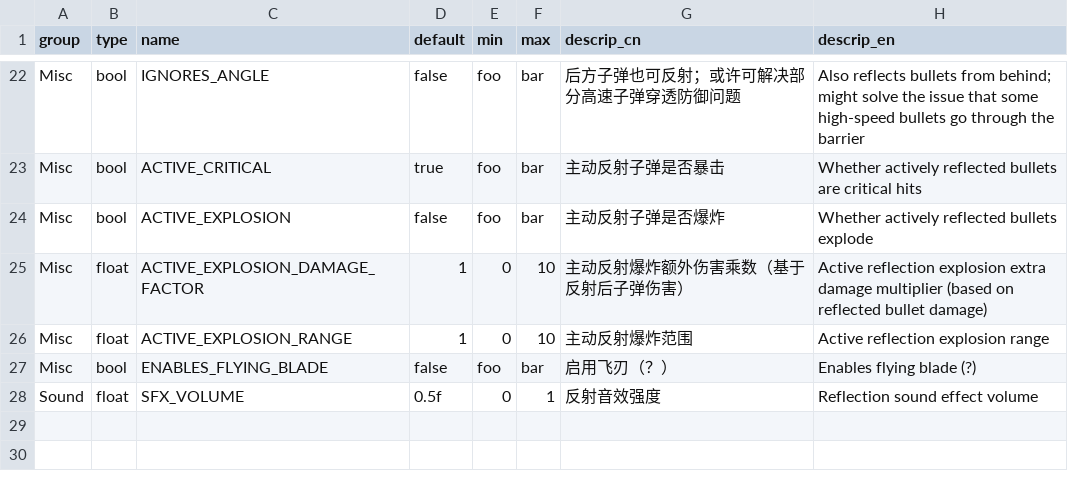
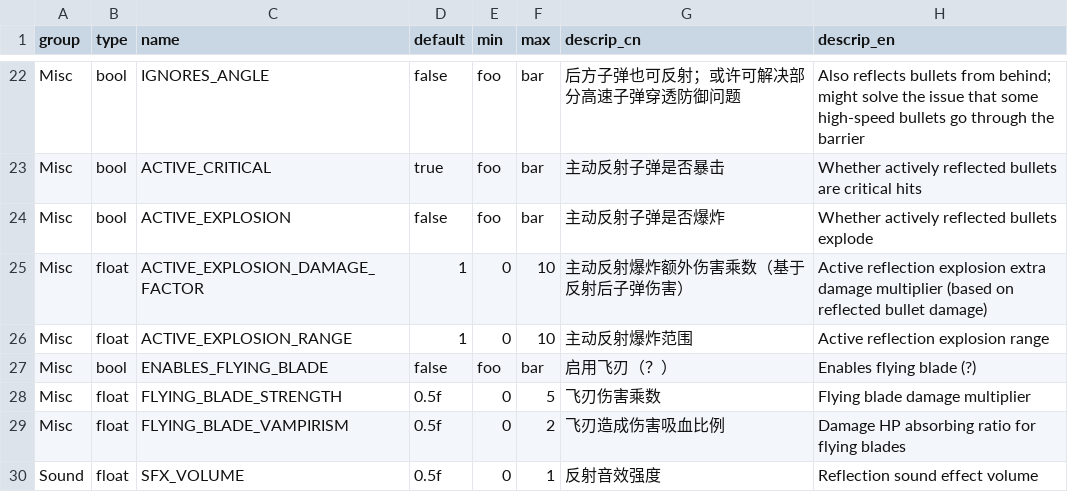
Before and after one commit to YukkuriC/YetAnotherDuckovMod, a CSV file: ProjectileReflector/static/ALL_CONFIGS.csv, drawn as a sheet; only a part is shown, gaps mark what is left out.

```diff
--- a/ProjectileReflector/static/ALL_CONFIGS.csv
+++ b/ProjectileReflector/static/ALL_CONFIGS.csv
@@ -27,2 +27,4 @@ Misc,float,ACTIVE_EXPLOSION_RANGE,1,0,10,主动反射爆炸范围,Active reflect
 Misc,bool,ENABLES_FLYING_BLADE,false,foo,bar,启用飞刃（？）,Enables flying blade (?)
+Misc,float,FLYING_BLADE_STRENGTH,0.5f,0,5,飞刃伤害乘数,Flying blade damage multiplier
+Misc,float,FLYING_BLADE_VAMPIRISM,0.5f,0,2,飞刃造成伤害吸血比例,Damage HP absorbing ratio for flying blades
 Sound,float,SFX_VOLUME,0.5f,0,1,反射音效强度,Reflection sound effect volume
```
Also changed, not shown: 3 other files.
